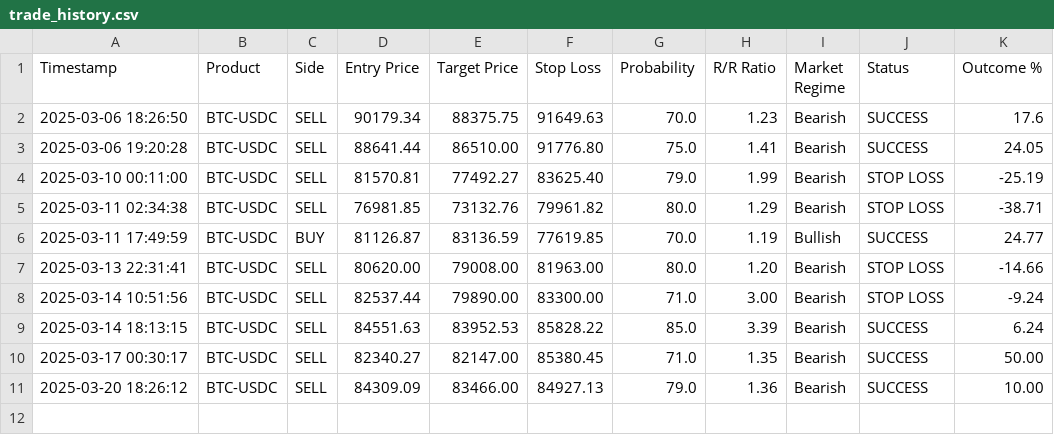
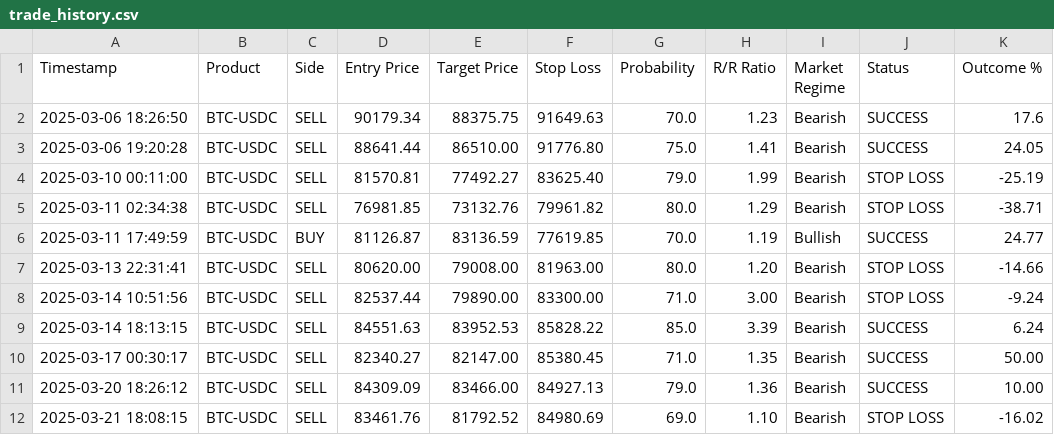
Before and after one commit to spirosrap/crypto-finance, a CSV file: trade_history.csv, drawn as a sheet; the diff names each change by its address in the sheet, - before the commit and + after, or states it on an @@ line.

```diff
--- a/trade_history.csv
+++ b/trade_history.csv
+row 12: 2025-03-21 18:08:15 | BTC-USDC | SELL | 83461.76 | 81792.52 | 84980.69 | 69.0 | 1.10 | Bearish | STOP LOSS | -16.02
```
Also changed, not shown: automated_trades.csv.
